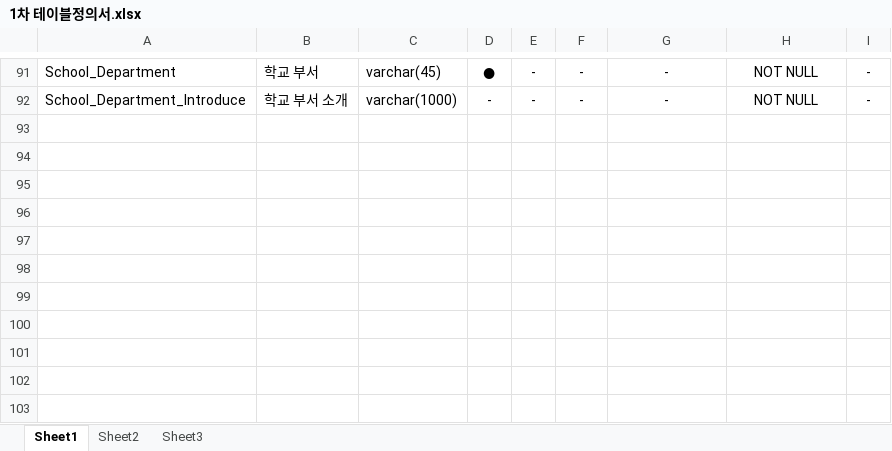
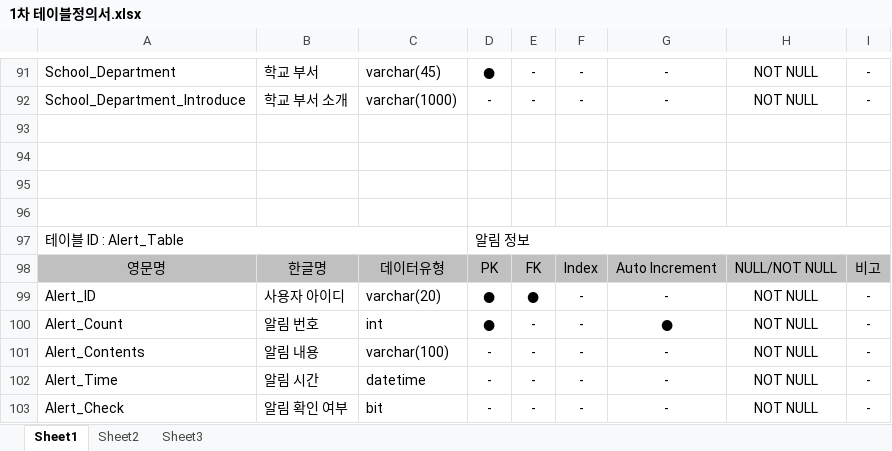
Before and after one commit to Men-Toss/Men-Meet, an Excel workbook: Project_Design/ERD,테이블정의서/1차 테이블정의서.xlsx, sheet Sheet1, drawn as a sheet; only a part is shown, gaps mark what is left out; values as stored, in another font and other column widths than the file's, no borders; the diff names each change by its address in the sheet, - before the commit and + after, or states it on an @@ line.

Commit message:
Update 1차 테이블정의서.xlsx

```diff
--- a/Project_Design/ERD,테이블정의서/1차 테이블정의서.xlsx (sheet Sheet1)
+++ b/Project_Design/ERD,테이블정의서/1차 테이블정의서.xlsx (sheet Sheet1)
+row 93: (empty)
+row 94: (empty)
+row 95: (empty)
+row 96: (empty)
+row 97: 테이블 ID : Alert_Table |  |  | 알림 정보
+row 98: 영문명 | 한글명 | 데이터유형 | PK | FK | Index | Auto Increment | NULL/NOT NULL | 비고
+row 99: Alert_ID | 사용자 아이디 | varchar(20) | ● | ● | - | - | NOT NULL | -
+row 100: Alert_Count | 알림 번호 | int | ● | - | - | ● | NOT NULL | -
+row 101: Alert_Contents | 알림 내용 | varchar(100) | - | - | - | - | NOT NULL | -
+row 102: Alert_Time | 알림 시간 | datetime | - | - | - | - | NOT NULL | -
+row 103: Alert_Check | 알림 확인 여부 | bit | - | - | - | - | NOT NULL | -
```
